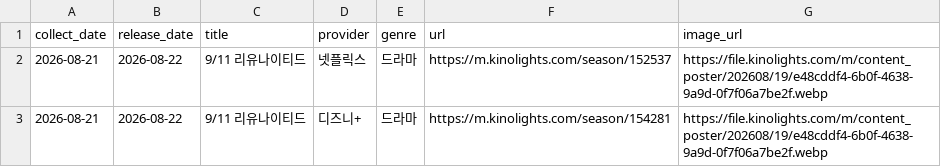
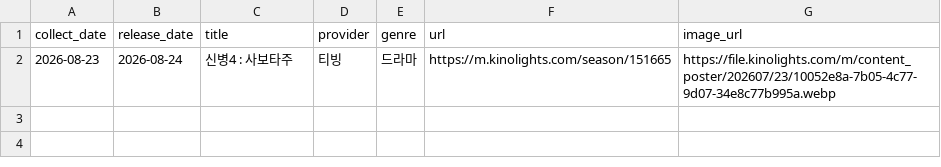
Before and after one commit to cig7624-art/kino-ranking, a CSV file: upcoming_releases.csv, drawn as a sheet.

```diff
--- a/upcoming_releases.csv
+++ b/upcoming_releases.csv
@@ -1,3 +1,2 @@
 collect_date,release_date,title,provider,genre,url,image_url
-2026-08-21,2026-08-22,9/11 리유나이티드,넷플릭스,드라마,https://m.kinolights.com/season/152537,https://file.kinolights.com/m/content_poster/202608/19/e48cddf4-6b0f-4638-9a9d-0f7f06a7be2f.webp
-2026-08-21,2026-08-22,9/11 리유나이티드,디즈니+,드라마,https://m.kinolights.com/season/154281,https://file.kinolights.com/m/content_poster/202608/19/e48cddf4-6b0f-4638-9a9d-0f7f06a7be2f.webp
+2026-08-23,2026-08-24,신병4 : 사보타주,티빙,드라마,https://m.kinolights.com/season/151665,https://file.kinolights.com/m/content_poster/202607/23/10052e8a-7b05-4c77-9d07-34e8c77b995a.webp
```
Also changed, not shown: 4 other files.
